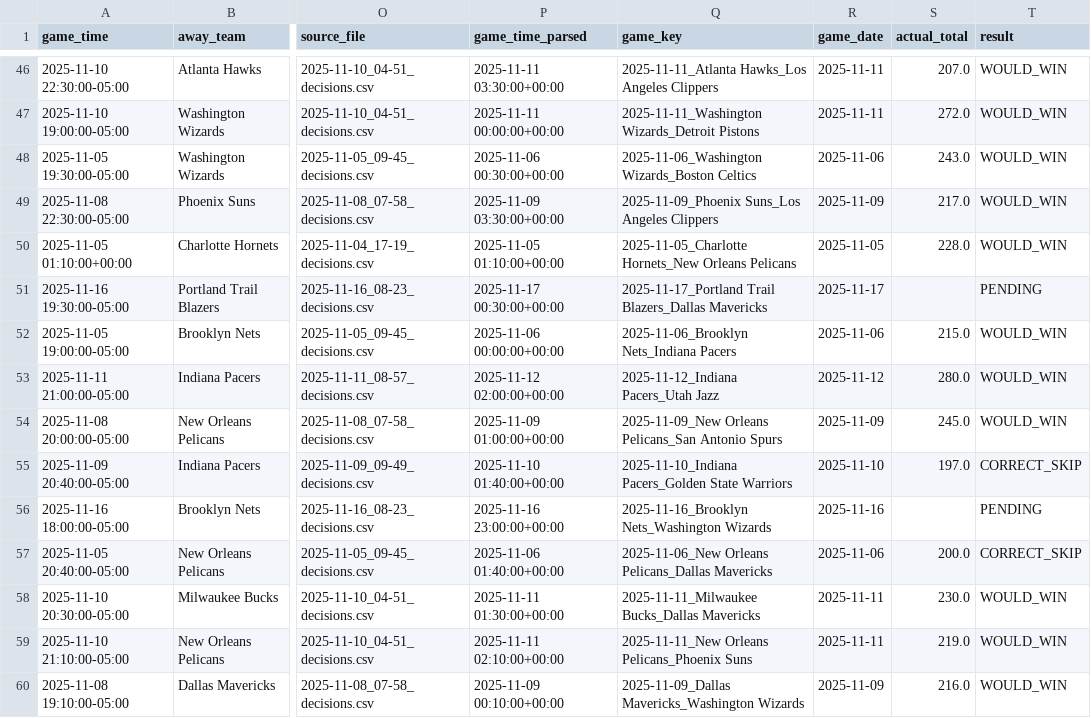
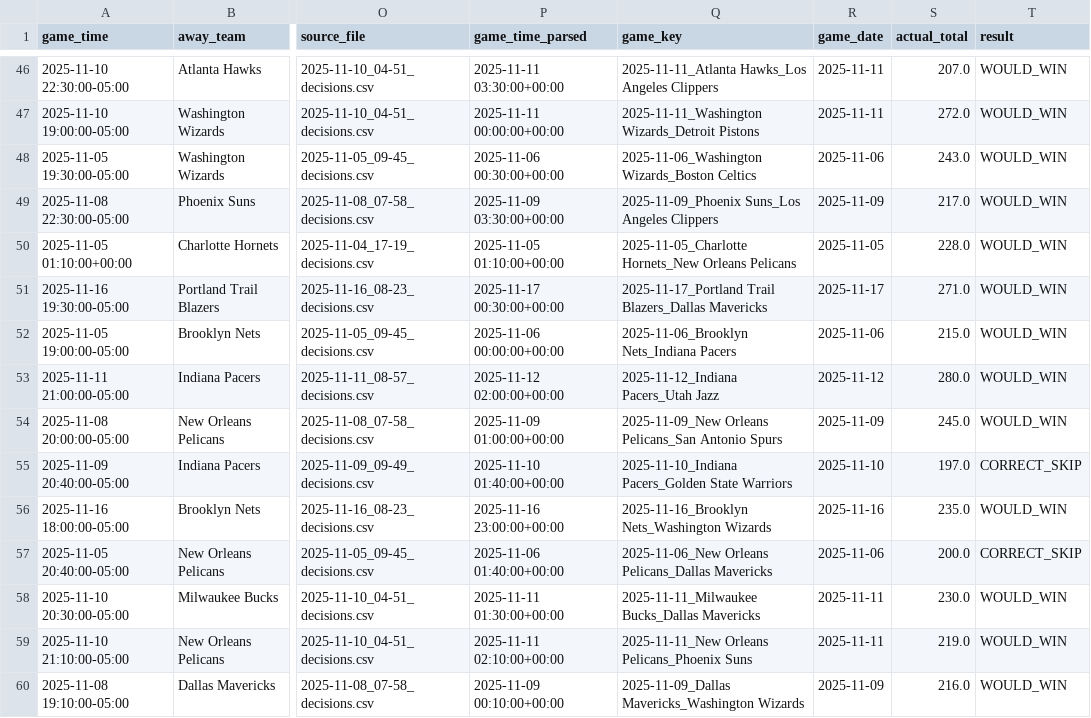
Before and after one commit to slomo31/nba-minimum-system, a CSV file: min_total_results_tracker.csv, drawn as a sheet; only a part is shown, gaps mark what is left out; the diff covers the shown part only; the diff names each change by its address in the sheet, - before the commit and + after, or states it on an @@ line.

```diff
--- a/min_total_results_tracker.csv
+++ b/min_total_results_tracker.csv
-S51 (actual_total): (empty)
+S51 (actual_total): 271.0
-T51 (result): PENDING
+T51 (result): WOULD_WIN
-S56 (actual_total): (empty)
+S56 (actual_total): 235.0
-T56 (result): PENDING
+T56 (result): WOULD_WIN
```
Also changed, not shown: 12 edited cells elsewhere in this file, data/nba_completed_games_2025_2026.csv, 1 other file.
